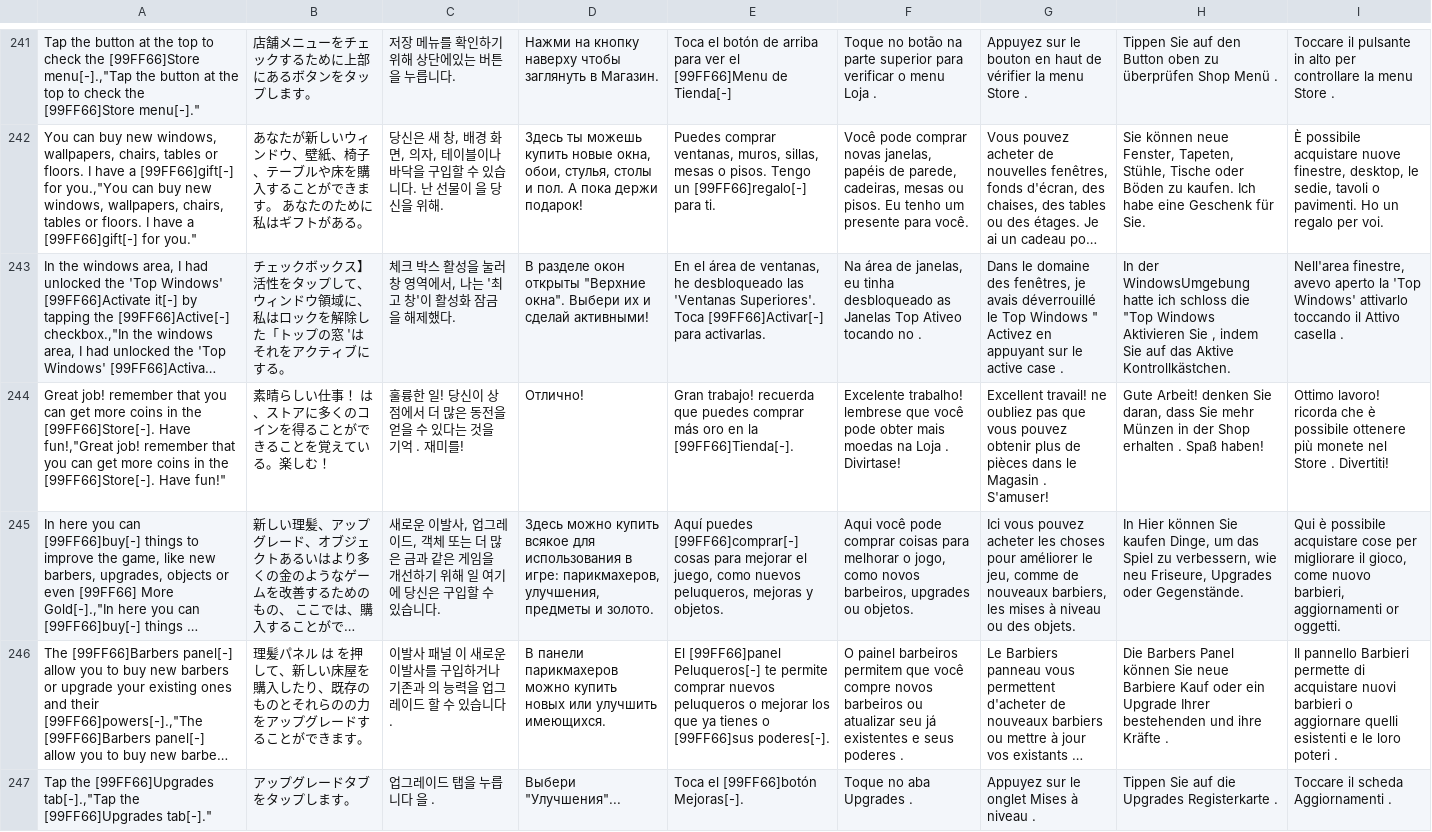
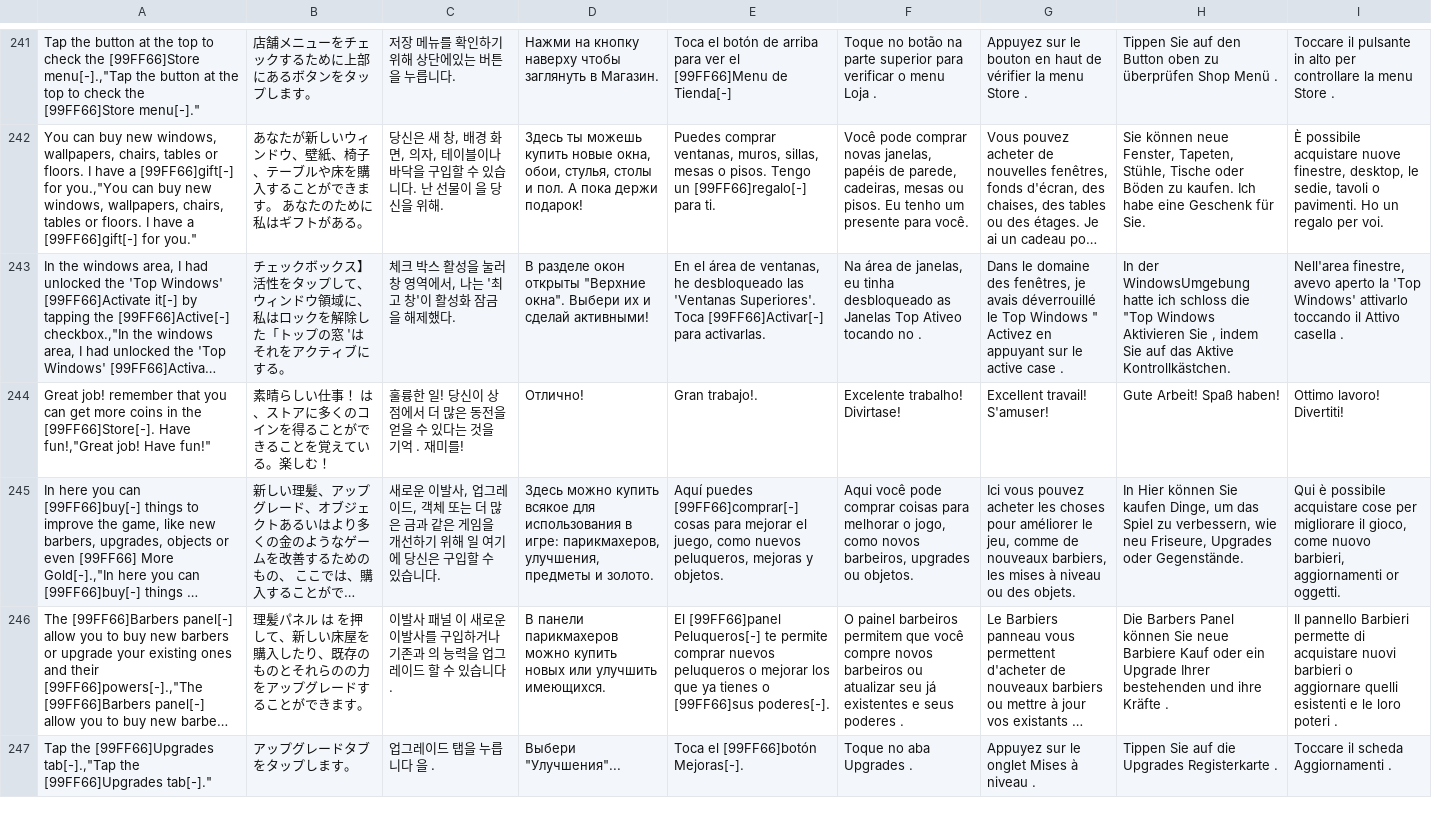
Before and after one commit to bigstupidx/MonsterCut, a CSV file: Assets/NGUI/Examples/Resources/Localization.csv, drawn as a sheet; only a part is shown, gaps mark what is left out; long unchanged cells end in …; removed rows and columns are numbered as before the commit, all else as after; the diff names each change by its address in the sheet, - before the commit and + after, or states it on an @@ line.

```diff
--- a/Assets/NGUI/Examples/Resources/Localization.csv
+++ b/Assets/NGUI/Examples/Resources/Localization.csv
-row 244: Great job! remember that you can get more coins in the [99FF66]Store[-]. Have fun!,"Great job! remember that you can get more coins in the [99FF66]Store[-]. Have fun!" | 素晴らしい仕事！ は、ストアに多くのコインを得ることができることを覚えている。楽しむ！ | 훌륭한 일! 당신이 상점에서 더 많은 동전을 얻을 수 있다는 것을 기억 . 재미를! | Отлично! | Gran trabajo! recuerda que puedes comprar más oro en la [99FF66]Tienda[-]. | Excelente trabalho! lembrese que você pode obter mais moedas na Loja . Divirtase! | Excellent travail! ne oubliez pas que vous pouvez obtenir plus de pièces dans le Magasin . S'amuser! | Gute Arbeit! denken Sie daran, dass Sie mehr Münzen in der Shop erhalten . Spaß haben! | Ottimo lavoro! ricorda che è possibile ottenere più monete nel Store . Divertiti!
+row 244: Great job! remember that you can get more coins in the [99FF66]Store[-]. Have fun!,"Great job! Have fun!" | 素晴らしい仕事！ は、ストアに多くのコインを得ることができることを覚えている。楽しむ！ | 훌륭한 일! 당신이 상점에서 더 많은 동전을 얻을 수 있다는 것을 기억 . 재미를! | Отлично! | Gran trabajo!. | Excelente trabalho! Divirtase! | Excellent travail! S'amuser! | Gute Arbeit! Spaß haben! | Ottimo lavoro! Divertiti!
```
Also changed, not shown: 23 other files.
